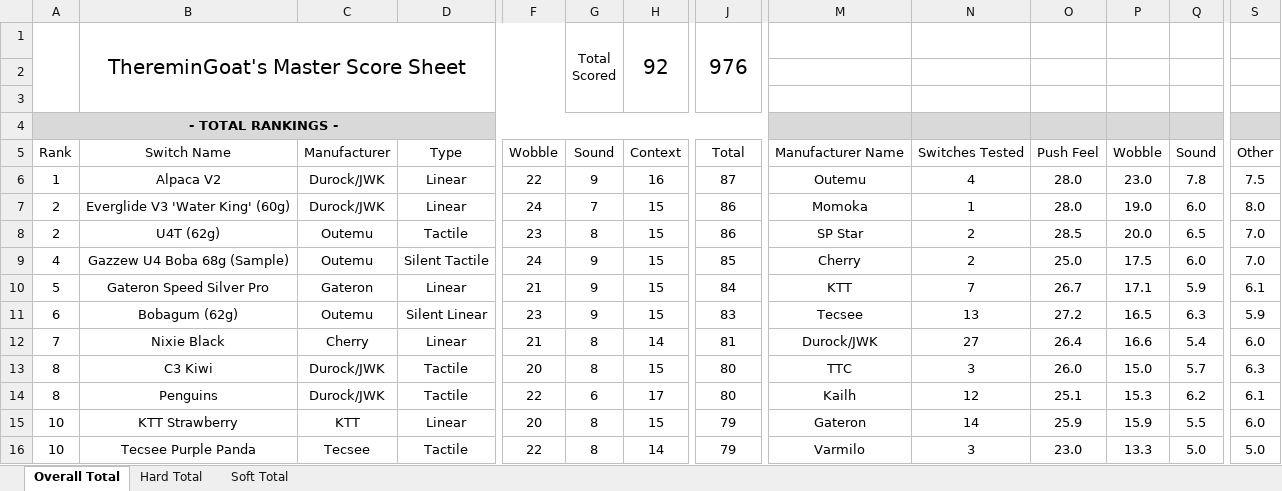
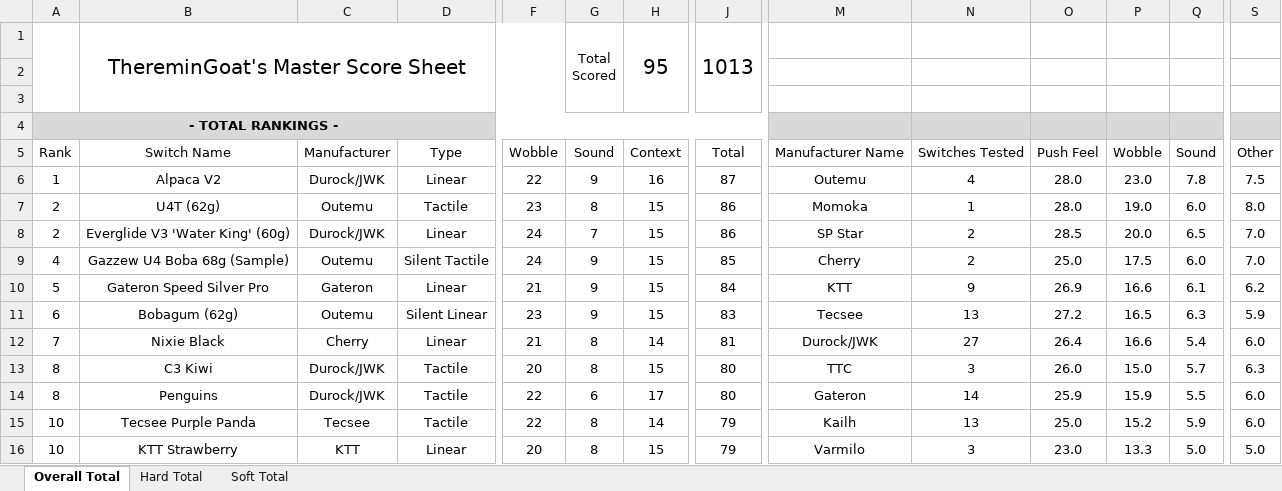
Before and after one commit to ThereminGoat/switch-scores, an Excel workbook: Composite Score Sheet.xlsx, sheet Overall Total, drawn as a sheet; only a part is shown, gaps mark what is left out; values as stored, in another font and other column widths than the file's, no borders; charts and pictures not drawn; removed rows and columns are numbered as before the commit, all else as after; rows hold the shown columns only; the diff covers the shown part only; the diff names each change by its address in the sheet, - before the commit and + after, or states it on an @@ line.

```diff
--- a/Composite Score Sheet.xlsx (sheet Overall Total)
+++ b/Composite Score Sheet.xlsx (sheet Overall Total)
-H1: 92
+H1: 95
-J1: 976
+J1: 1013
-B7: Everglide V3 'Water King' (60g)
+B7: U4T (62g)
-C7: Durock/JWK
+C7: Outemu
-D7: Linear
+D7: Tactile
-F7: 24
+F7: 23
-G7: 7
+G7: 8
-B8: U4T (62g)
+B8: Everglide V3 'Water King' (60g)
-C8: Outemu
+C8: Durock/JWK
-D8: Tactile
+D8: Linear
-F8: 23
+F8: 24
-G8: 8
+G8: 7
-N10: 7
+N10: 9
-O10: 26.7
+O10: 26.9
-P10: 17.1
+P10: 16.6
-Q10: 5.9
+Q10: 6.1
-S10: 6.1
+S10: 6.2
-M14: Kailh
+M14: Gateron
-N14: 12
+N14: 14
-O14: 25.1
+O14: 25.9
-P14: 15.3
+P14: 15.9
-Q14: 6.2
+Q14: 5.5
-S14: 6.1
+S14: 6.0
-row 15: 10 | KTT Strawberry | KTT | Linear | 20 | 8 | 15 | 79 | Gateron | 14 | 25.9 | 15.9 | 5.5 | 6.0
+row 15: 10 | Tecsee Purple Panda | Tecsee | Tactile | 22 | 8 | 14 | 79 | Kailh | 13 | 25.0 | 15.2 | 5.9 | 6.0
-B16: Tecsee Purple Panda
+B16: KTT Strawberry
-C16: Tecsee
+C16: KTT
-D16: Tactile
+D16: Linear
-F16: 22
+F16: 20
-H16: 14
+H16: 15
```
Also changed, not shown: 36 added rows, 30 removed rows, 7 moved rows and 89 edited cells elsewhere in this sheet, sheet Hard Total, sheet Soft Total, formulas that keep their value, 6 other files.
